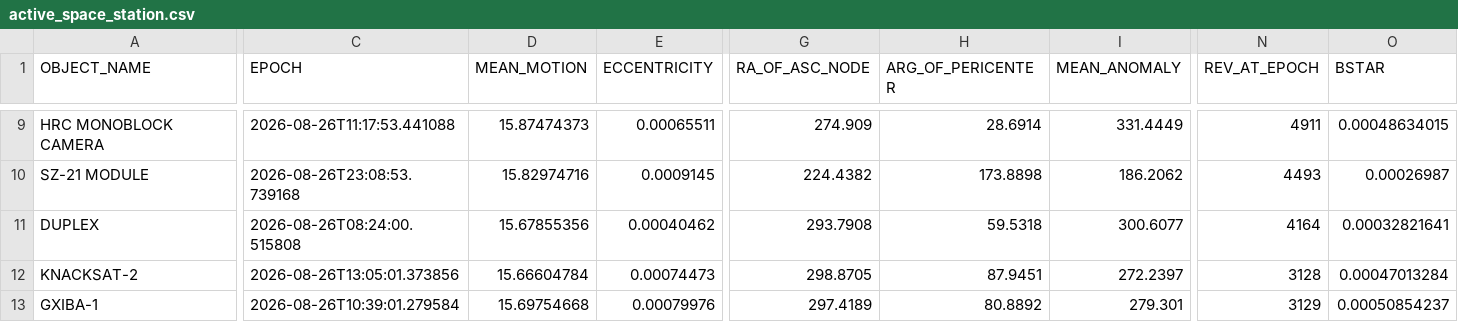
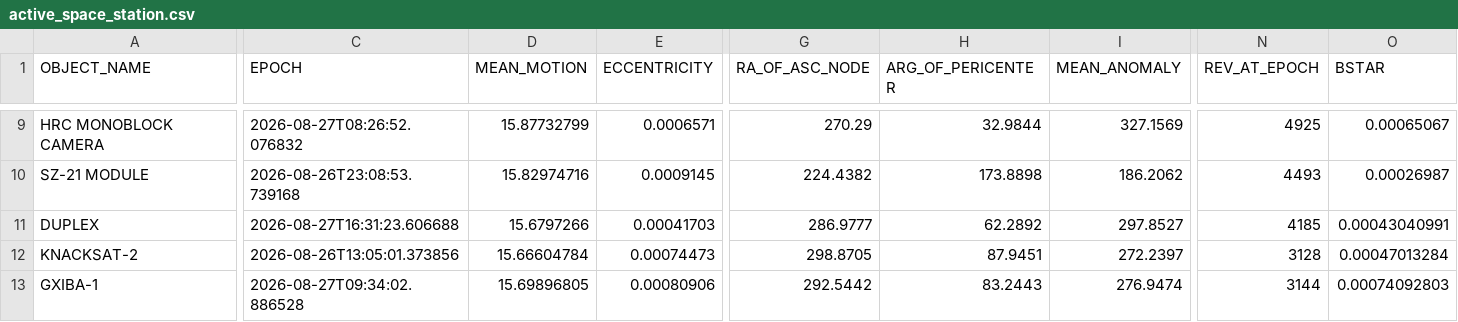
Before and after one commit to vkverma9534/space_debris_dashboard, a CSV file: backend/backend/data/active_space_station.csv, drawn as a sheet; only a part is shown, gaps mark what is left out; the diff covers the shown part only; the diff names each change by its address in the sheet, - before the commit and + after, or states it on an @@ line.

```diff
--- a/backend/backend/data/active_space_station.csv
+++ b/backend/backend/data/active_space_station.csv
-C9 (EPOCH): 2026-08-26T11:17:53.441088
+C9 (EPOCH): 2026-08-27T08:26:52.076832
-D9 (MEAN_MOTION): 15.87474373
+D9 (MEAN_MOTION): 15.87732799
-E9 (ECCENTRICITY): 0.00065511
+E9 (ECCENTRICITY): 0.0006571
-G9 (RA_OF_ASC_NODE): 274.909
+G9 (RA_OF_ASC_NODE): 270.29
-H9 (ARG_OF_PERICENTER): 28.6914
+H9 (ARG_OF_PERICENTER): 32.9844
-I9 (MEAN_ANOMALY): 331.4449
+I9 (MEAN_ANOMALY): 327.1569
-N9 (REV_AT_EPOCH): 4911
+N9 (REV_AT_EPOCH): 4925
-O9 (BSTAR): 0.00048634015
+O9 (BSTAR): 0.00065067
-C11 (EPOCH): 2026-08-26T08:24:00.515808
+C11 (EPOCH): 2026-08-27T16:31:23.606688
-D11 (MEAN_MOTION): 15.67855356
+D11 (MEAN_MOTION): 15.6797266
-E11 (ECCENTRICITY): 0.00040462
+E11 (ECCENTRICITY): 0.00041703
-G11 (RA_OF_ASC_NODE): 293.7908
+G11 (RA_OF_ASC_NODE): 286.9777
-H11 (ARG_OF_PERICENTER): 59.5318
+H11 (ARG_OF_PERICENTER): 62.2892
-I11 (MEAN_ANOMALY): 300.6077
+I11 (MEAN_ANOMALY): 297.8527
-N11 (REV_AT_EPOCH): 4164
+N11 (REV_AT_EPOCH): 4185
-O11 (BSTAR): 0.00032821641
+O11 (BSTAR): 0.00043040991
-C13 (EPOCH): 2026-08-26T10:39:01.279584
+C13 (EPOCH): 2026-08-27T09:34:02.886528
-D13 (MEAN_MOTION): 15.69754668
+D13 (MEAN_MOTION): 15.69896805
-E13 (ECCENTRICITY): 0.00079976
+E13 (ECCENTRICITY): 0.00080906
-G13 (RA_OF_ASC_NODE): 297.4189
+G13 (RA_OF_ASC_NODE): 292.5442
-H13 (ARG_OF_PERICENTER): 80.8892
+H13 (ARG_OF_PERICENTER): 83.2443
-I13 (MEAN_ANOMALY): 279.301
+I13 (MEAN_ANOMALY): 276.9474
-N13 (REV_AT_EPOCH): 3129
+N13 (REV_AT_EPOCH): 3144
-O13 (BSTAR): 0.00050854237
+O13 (BSTAR): 0.00074092803
```
Also changed, not shown: 166 edited cells elsewhere in this file, backend/backend/data/COSMOS_2251_Debris.csv, backend/backend/data/Chinese_ASAT_Test_Debris.csv, 3 other files.
